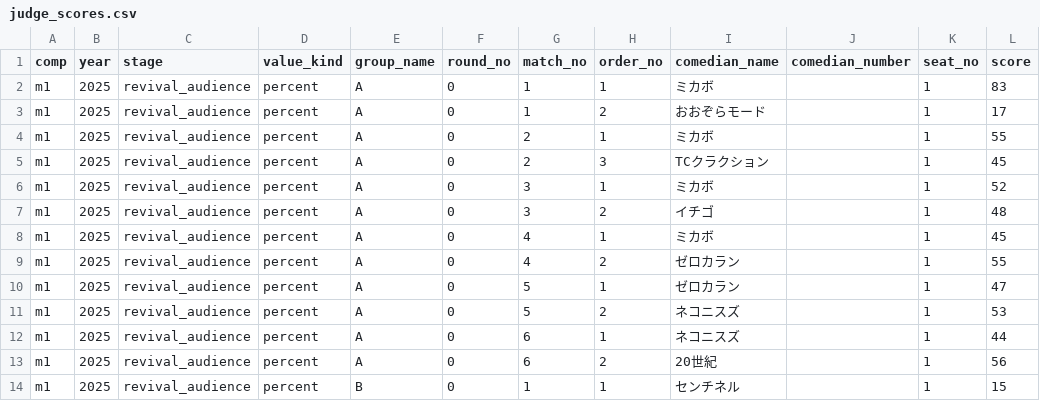
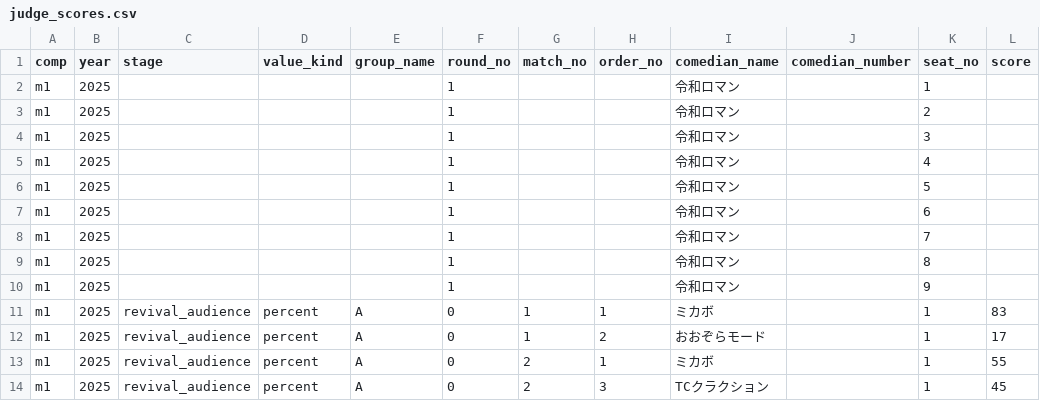
Before and after one commit to gmmtea/owarai-data, a CSV file: seed_csv/judge_scores.csv, drawn as a sheet; only a part is shown; the shorter side is filled out with more unchanged rows; the diff names each change by its address in the sheet, - before the commit and + after, or states it on an @@ line.

```diff
--- a/seed_csv/judge_scores.csv
+++ b/seed_csv/judge_scores.csv
+row 2: m1 | 2025 |  |  |  | 1 |  |  | 令和ロマン |  | 1
+row 3: m1 | 2025 |  |  |  | 1 |  |  | 令和ロマン |  | 2
+row 4: m1 | 2025 |  |  |  | 1 |  |  | 令和ロマン |  | 3
+row 5: m1 | 2025 |  |  |  | 1 |  |  | 令和ロマン |  | 4
+row 6: m1 | 2025 |  |  |  | 1 |  |  | 令和ロマン |  | 5
+row 7: m1 | 2025 |  |  |  | 1 |  |  | 令和ロマン |  | 6
+row 8: m1 | 2025 |  |  |  | 1 |  |  | 令和ロマン |  | 7
+row 9: m1 | 2025 |  |  |  | 1 |  |  | 令和ロマン |  | 8
+row 10: m1 | 2025 |  |  |  | 1 |  |  | 令和ロマン |  | 9
```
Also changed, not shown: seed_csv/comedians.csv, seed_csv/edition_judges.csv, 2 other files.
